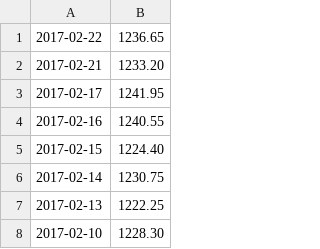
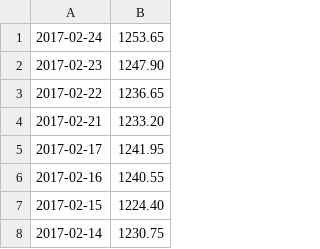
Before and after one commit to guidoism/prices, a CSV file: gold.csv, drawn as a sheet; only a part is shown; the shorter side is filled out with more unchanged rows.

```diff
--- a/gold.csv
+++ b/gold.csv
@@ -1 +1,3 @@
+2017-02-24,1253.65
+2017-02-23,1247.90
 2017-02-22,1236.65
```
Also changed, not shown: silver.csv, 3 other files.
